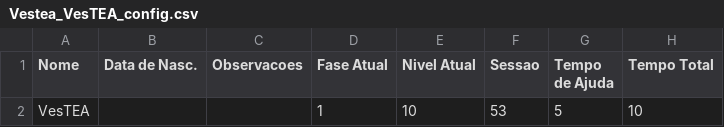
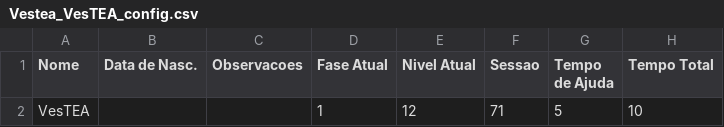
Before and after one commit to larvattea/ttea, a CSV file: Source/Jogadores/Vestea_VesTEA_config.csv, drawn as a sheet; only a part is shown; the diff names each change by its address in the sheet, - before the commit and + after, or states it on an @@ line.

```diff
--- a/Source/Jogadores/Vestea_VesTEA_config.csv
+++ b/Source/Jogadores/Vestea_VesTEA_config.csv
-E2 (Nivel Atual): 10
+E2 (Nivel Atual): 12
-F2 (Sessao): 53
+F2 (Sessao): 71
```
Also changed, not shown: Source/Jogadores/Vestea_VesTEA_sessao.csv, 12 other files.
